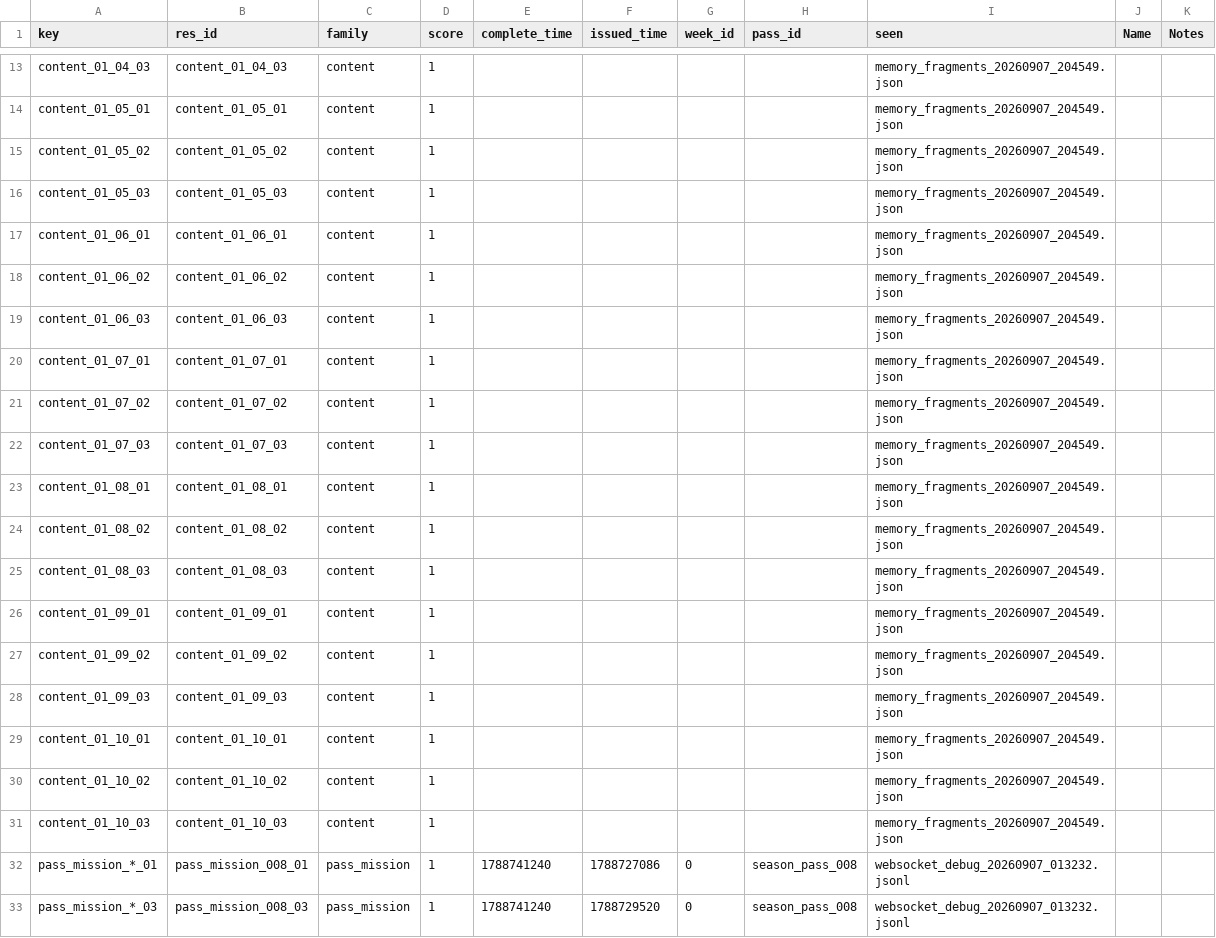
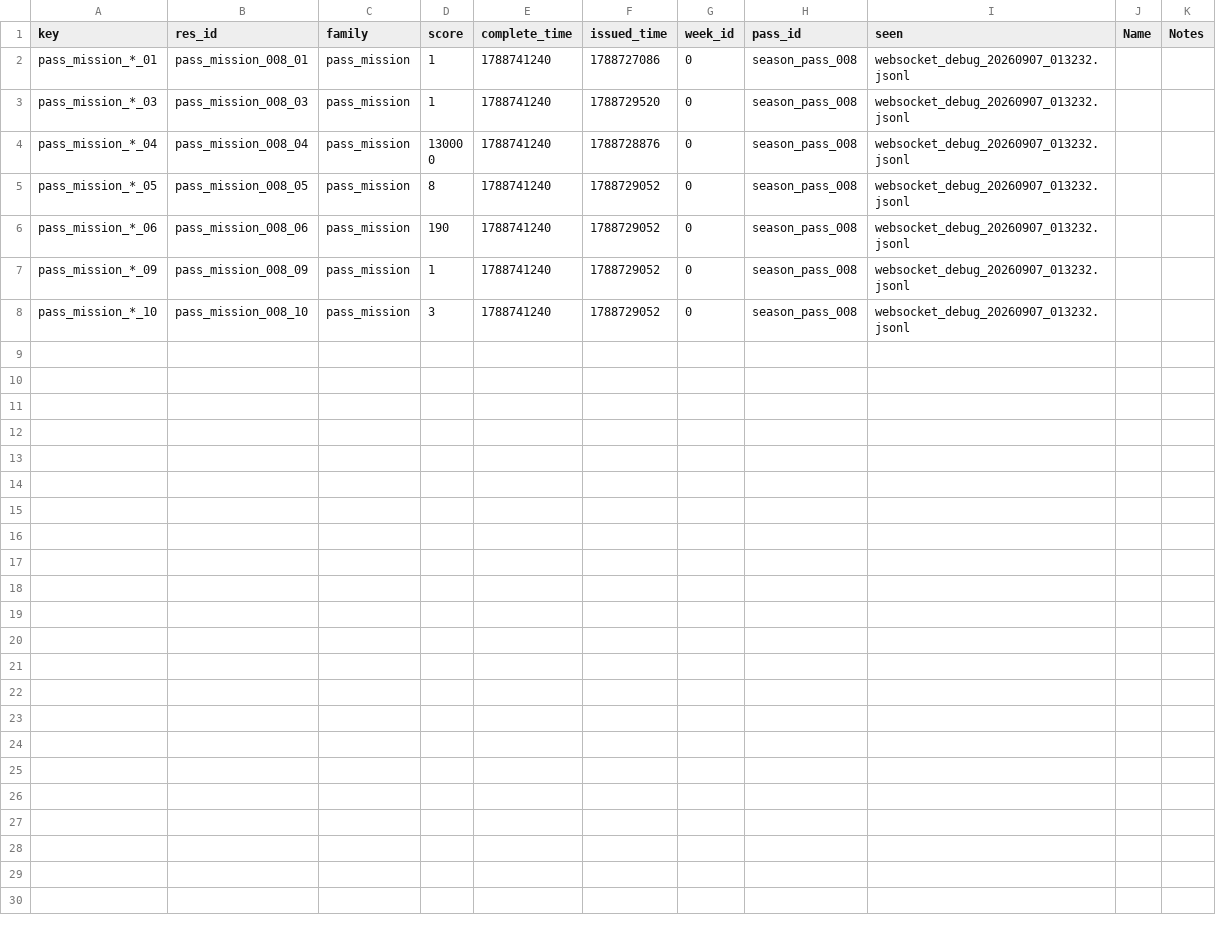
Before and after one commit to Ikkoru/Vribbels-CZN-Optimizer, a TSV file: docs/missions_id.tsv, drawn as a sheet; only a part is shown, gaps mark what is left out; the shorter side is filled out with more unchanged rows; the diff covers the shown part only; the diff names each change by its address in the sheet, - before the commit and + after, or states it on an @@ line.

```diff
--- a/docs/missions_id.tsv
+++ b/docs/missions_id.tsv
-row 13: content_01_04_03 | content_01_04_03 | content | 1 |  |  |  |  | memory_fragments_20260907_204549.json
-row 14: content_01_05_01 | content_01_05_01 | content | 1 |  |  |  |  | memory_fragments_20260907_204549.json
-row 15: content_01_05_02 | content_01_05_02 | content | 1 |  |  |  |  | memory_fragments_20260907_204549.json
-row 16: content_01_05_03 | content_01_05_03 | content | 1 |  |  |  |  | memory_fragments_20260907_204549.json
-row 17: content_01_06_01 | content_01_06_01 | content | 1 |  |  |  |  | memory_fragments_20260907_204549.json
-row 18: content_01_06_02 | content_01_06_02 | content | 1 |  |  |  |  | memory_fragments_20260907_204549.json
-row 19: content_01_06_03 | content_01_06_03 | content | 1 |  |  |  |  | memory_fragments_20260907_204549.json
-row 20: content_01_07_01 | content_01_07_01 | content | 1 |  |  |  |  | memory_fragments_20260907_204549.json
-row 21: content_01_07_02 | content_01_07_02 | content | 1 |  |  |  |  | memory_fragments_20260907_204549.json
-row 22: content_01_07_03 | content_01_07_03 | content | 1 |  |  |  |  | memory_fragments_20260907_204549.json
-row 23: content_01_08_01 | content_01_08_01 | content | 1 |  |  |  |  | memory_fragments_20260907_204549.json
-row 24: content_01_08_02 | content_01_08_02 | content | 1 |  |  |  |  | memory_fragments_20260907_204549.json
-row 25: content_01_08_03 | content_01_08_03 | content | 1 |  |  |  |  | memory_fragments_20260907_204549.json
-row 26: content_01_09_01 | content_01_09_01 | content | 1 |  |  |  |  | memory_fragments_20260907_204549.json
-row 27: content_01_09_02 | content_01_09_02 | content | 1 |  |  |  |  | memory_fragments_20260907_204549.json
-row 28: content_01_09_03 | content_01_09_03 | content | 1 |  |  |  |  | memory_fragments_20260907_204549.json
-row 29: content_01_10_01 | content_01_10_01 | content | 1 |  |  |  |  | memory_fragments_20260907_204549.json
-row 30: content_01_10_02 | content_01_10_02 | content | 1 |  |  |  |  | memory_fragments_20260907_204549.json
-row 31: content_01_10_03 | content_01_10_03 | content | 1 |  |  |  |  | memory_fragments_20260907_204549.json
```
Also changed, not shown: 11 removed rows elsewhere in this file, docs/wire_hunt.tsv, docs/wire_hunt_added.tsv, 7 other files.
